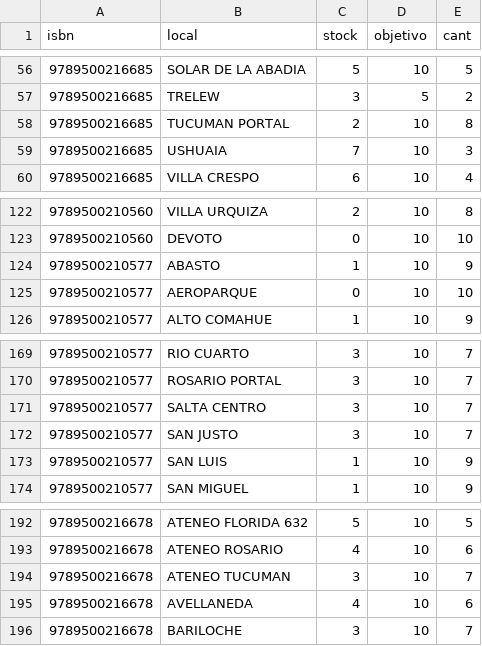
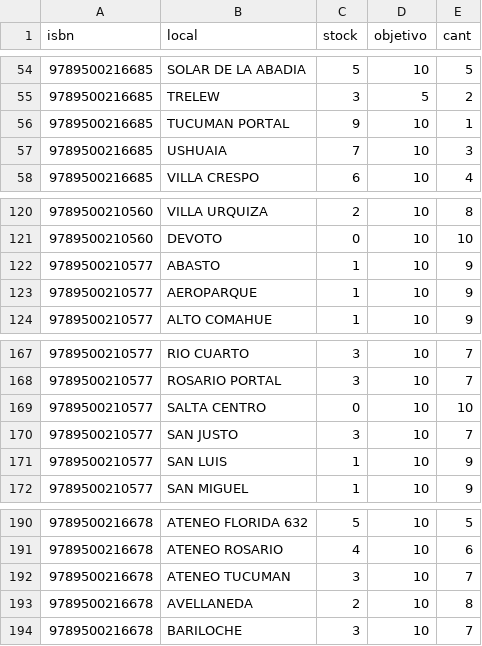
Before and after one commit to ParallaxFx-343/text-to-sql-ventas, a CSV file: ateneo/historial/2026-10/religiosos_papa_28-10/detalle_religiosos.csv, drawn as a sheet; only a part is shown, gaps mark what is left out; the diff covers the shown part only.

```diff
--- a/ateneo/historial/2026-10/religiosos_papa_28-10/detalle_religiosos.csv
+++ b/ateneo/historial/2026-10/religiosos_papa_28-10/detalle_religiosos.csv
@@ -57,3 +55,3 @@
 9789500216685;TRELEW;3;5;2
-9789500216685;TUCUMAN PORTAL;2;10;8
+9789500216685;TUCUMAN PORTAL;9;10;1
 9789500216685;USHUAIA;7;10;3
@@ -124,3 +122,3 @@
 9789500210577;ABASTO;1;10;9
-9789500210577;AEROPARQUE;0;10;10
+9789500210577;AEROPARQUE;1;10;9
 9789500210577;ALTO COMAHUE;1;10;9
@@ -170,3 +168,3 @@
 9789500210577;ROSARIO PORTAL;3;10;7
-9789500210577;SALTA CENTRO;3;10;7
+9789500210577;SALTA CENTRO;0;10;10
 9789500210577;SAN JUSTO;3;10;7
@@ -194,3 +192,3 @@
 9789500216678;ATENEO TUCUMAN;3;10;7
-9789500216678;AVELLANEDA;4;10;6
+9789500216678;AVELLANEDA;2;10;8
 9789500216678;BARILOCHE;3;10;7
```
Also changed, not shown: 3 removed rows and 8 edited cells elsewhere in this file, 4 other files.
